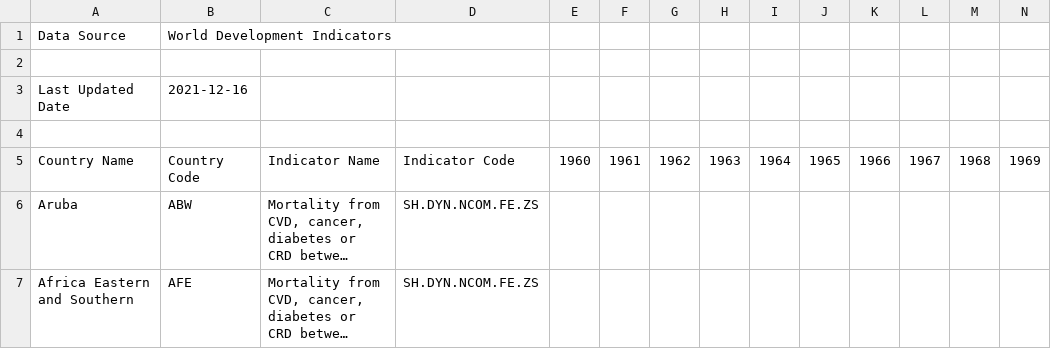
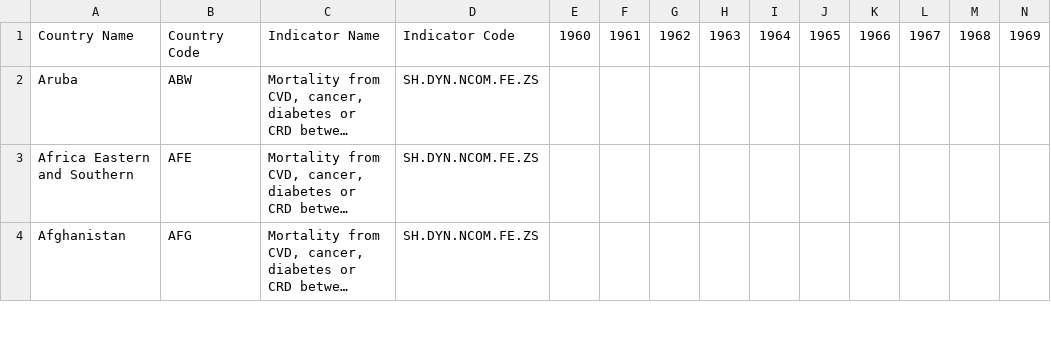
Before and after one commit to atlasmoth/cbl-assets, a CSV file: API_SH.DYN.NCOM.FE.ZS_DS2_en_csv_v2_3470624.csv, drawn as a sheet; only a part is shown; the shorter side is filled out with more unchanged rows; long unchanged cells end in …; rows hold the shown columns only; the diff names each change by its address in the sheet, - before the commit and + after, or states it on an @@ line.

Commit message:
Update API_SH.DYN.NCOM.FE.ZS_DS2_en_csv_v2_3470624.csv

```diff
--- a/API_SH.DYN.NCOM.FE.ZS_DS2_en_csv_v2_3470624.csv
+++ b/API_SH.DYN.NCOM.FE.ZS_DS2_en_csv_v2_3470624.csv
-row 1: Data Source | World Development Indicators
-row 2: (empty)
-row 3: Last Updated Date | 2021-12-16
-row 4: (empty)
```
